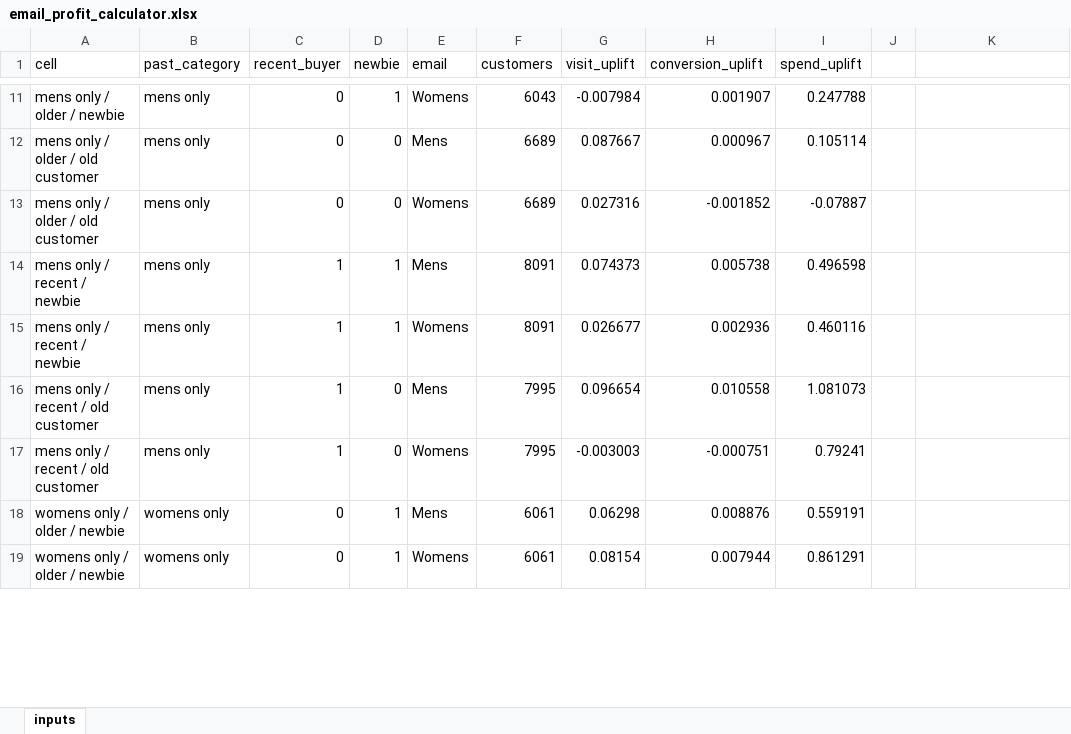
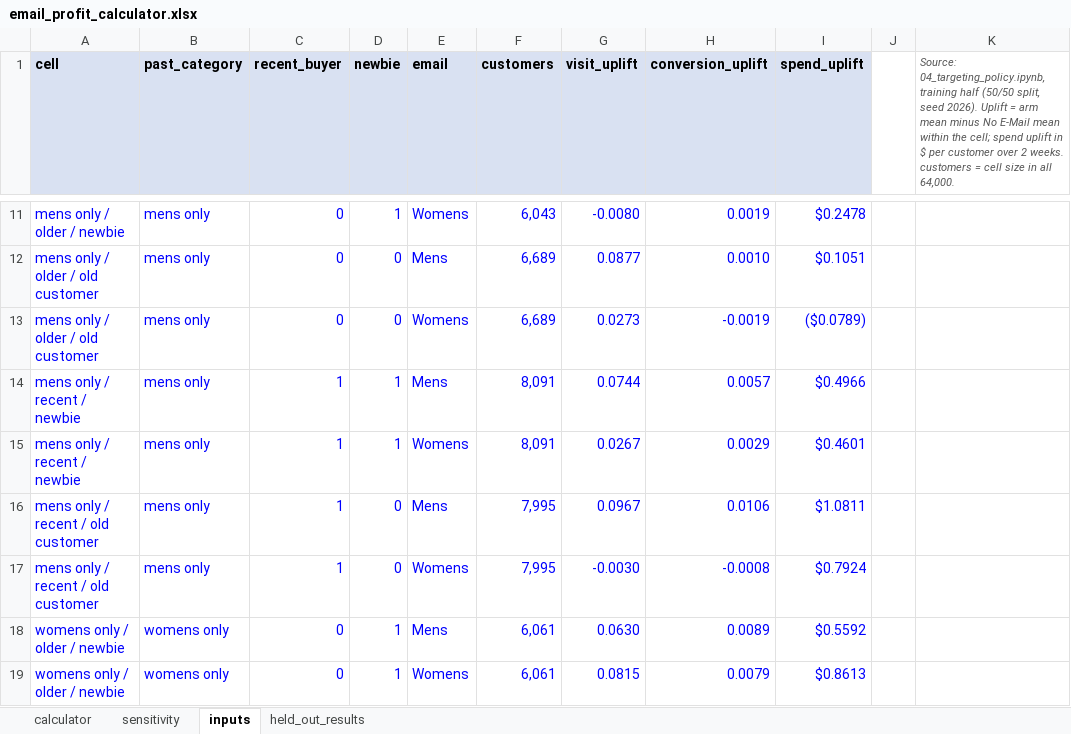
Before and after one commit to gage04-gg/email-personalization-experiment, an Excel workbook: excel/email_profit_calculator.xlsx, sheet inputs, drawn as a sheet; only a part is shown, gaps mark what is left out; values as stored, in another font and other column widths than the file's, no borders; the diff covers the shown part only; the diff names each change by its address in the sheet, - before the commit and + after, or states it on an @@ line.

Commit message:
excel calculator finished

```diff
--- a/excel/email_profit_calculator.xlsx (sheet inputs)
+++ b/excel/email_profit_calculator.xlsx (sheet inputs)
+sheet tab: calculator
+sheet tab: sensitivity
+sheet tab: held_out_results
@@ A1:I1 fill: none → #D9E1F2, bold: off → on @@
-K1: (empty)
+K1: Source: 04_targeting_policy.ipynb, training half (50/50 split, seed 2026). Uplift = arm mean minus No E-Mail mean within the cell; spend uplift in $ per customer over 2 weeks. customers = cell size in all 64,000.
-A11:I19 text colour: black
+A11:I19 text colour: #0000FF
-F11 (customers): 6043
+F11 (customers): 6,043
-G11 (visit_uplift): -0.007984
+G11 (visit_uplift): -0.0080
-H11 (conversion_uplift): 0.001907
+H11 (conversion_uplift): 0.0019
-I11 (spend_uplift): 0.247788
+I11 (spend_uplift): $0.2478
-F12:F13 (customers): 6689
+F12:F13 (customers): 6,689
-G12 (visit_uplift): 0.087667
+G12 (visit_uplift): 0.0877
-H12 (conversion_uplift): 0.000967
+H12 (conversion_uplift): 0.0010
-I12 (spend_uplift): 0.105114
+I12 (spend_uplift): $0.1051
-G13 (visit_uplift): 0.027316
+G13 (visit_uplift): 0.0273
-H13 (conversion_uplift): -0.001852
+H13 (conversion_uplift): -0.0019
-I13 (spend_uplift): -0.07887
+I13 (spend_uplift): ($0.0789)
-F14:F15 (customers): 8091
+F14:F15 (customers): 8,091
-G14 (visit_uplift): 0.074373
+G14 (visit_uplift): 0.0744
-H14 (conversion_uplift): 0.005738
+H14 (conversion_uplift): 0.0057
-I14 (spend_uplift): 0.496598
+I14 (spend_uplift): $0.4966
-G15 (visit_uplift): 0.026677
+G15 (visit_uplift): 0.0267
-H15 (conversion_uplift): 0.002936
+H15 (conversion_uplift): 0.0029
-I15 (spend_uplift): 0.460116
+I15 (spend_uplift): $0.4601
-F16:F17 (customers): 7995
+F16:F17 (customers): 7,995
-G16 (visit_uplift): 0.096654
+G16 (visit_uplift): 0.0967
-H16 (conversion_uplift): 0.010558
+H16 (conversion_uplift): 0.0106
-I16 (spend_uplift): 1.081073
+I16 (spend_uplift): $1.0811
-G17 (visit_uplift): -0.003003
+G17 (visit_uplift): -0.0030
-H17 (conversion_uplift): -0.000751
+H17 (conversion_uplift): -0.0008
-I17 (spend_uplift): 0.79241
+I17 (spend_uplift): $0.7924
-F18:F19 (customers): 6061
+F18:F19 (customers): 6,061
-G18 (visit_uplift): 0.06298
+G18 (visit_uplift): 0.0630
-H18 (conversion_uplift): 0.008876
+H18 (conversion_uplift): 0.0089
-I18 (spend_uplift): 0.559191
+I18 (spend_uplift): $0.5592
-G19 (visit_uplift): 0.08154
+G19 (visit_uplift): 0.0815
-H19 (conversion_uplift): 0.007944
+H19 (conversion_uplift): 0.0079
-I19 (spend_uplift): 0.861291
+I19 (spend_uplift): $0.8613
```
Also changed, not shown: 58 edited cells and cell formats elsewhere in this sheet, charts or pictures, 2 other files.
